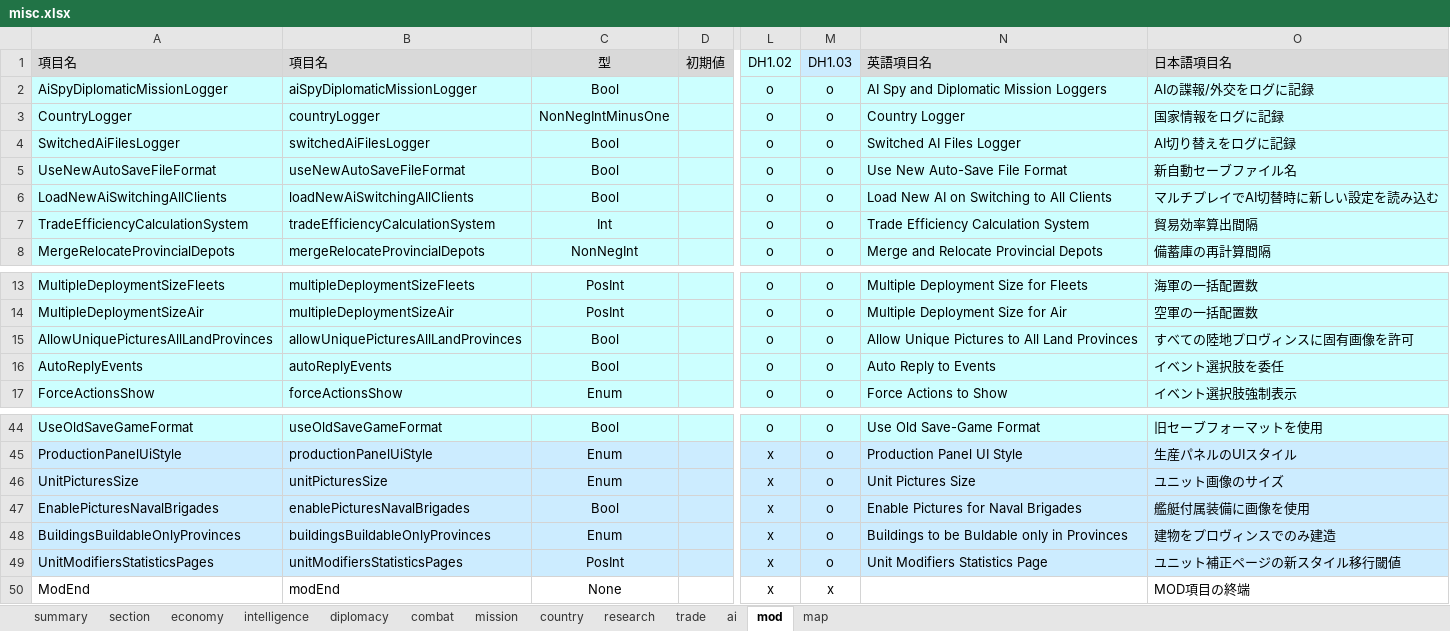
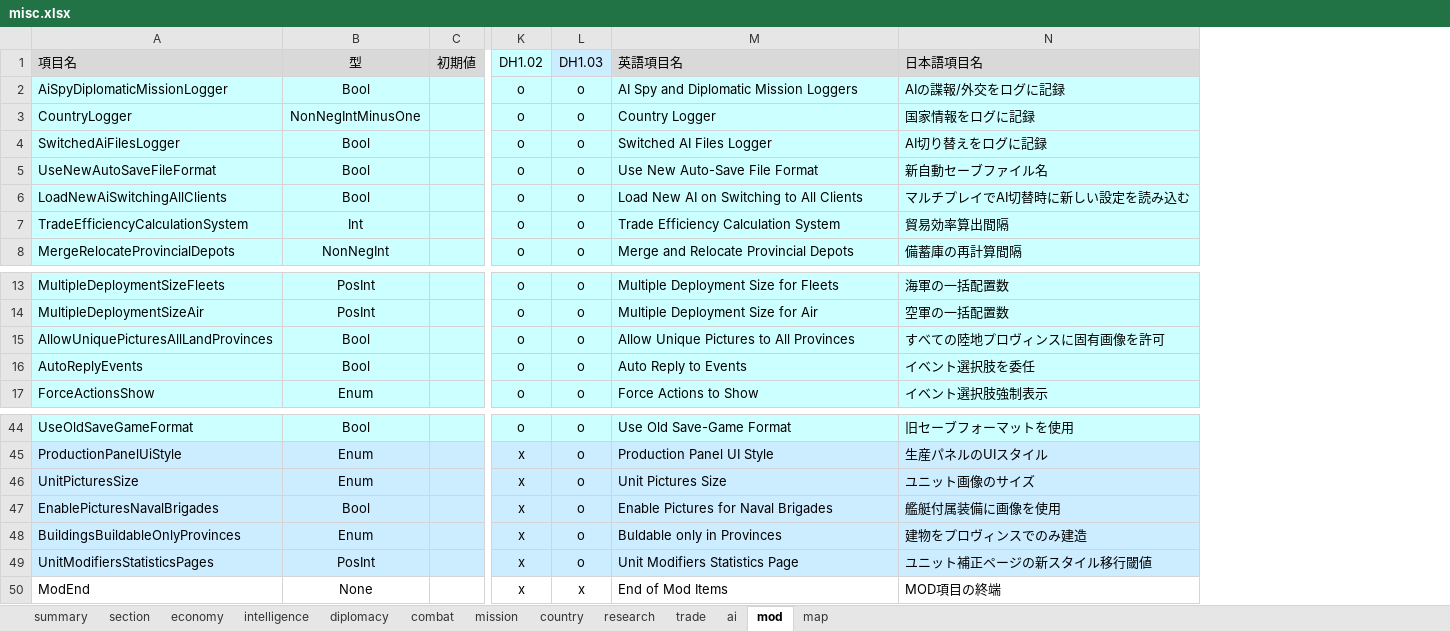
Before and after one commit to nkodama/HoI2Editor, an Excel workbook: HoI2Editor/Documents/misc.xlsx, sheet mod, drawn as a sheet; only a part is shown, gaps mark what is left out; values as stored, in another font and other column widths than the file's, no borders; removed rows and columns are numbered as before the commit, all else as after; the diff names each change by its address in the sheet, - before the commit and + after, or states it on an @@ line.

```diff
--- a/HoI2Editor/Documents/misc.xlsx (sheet mod)
+++ b/HoI2Editor/Documents/misc.xlsx (sheet mod)
-column B (項目名), rows 2-8: aiSpyDiplomaticMissionLogger | countryLogger | switchedAiFilesLogger | useNewAutoSaveFileFormat | loadNewAiSwitchingAllClients | tradeEfficiencyCalculationSystem | mergeRelocateProvincialDepots; rows 13-17: multipleDeploymentSizeFleets | multipleDeploymentSizeAir | allowUniquePicturesAllLandProvinces | autoReplyEvents | forceActionsShow; rows 44-50: useOldSaveGameFormat | productionPanelUiStyle | unitPicturesSize | enablePicturesNavalBrigades | buildingsBuildableOnlyProvinces | unitModifiersStatisticsPages | modEnd
-M15 (英語項目名): Allow Unique Pictures to All Land Provinces
+M15 (英語項目名): Allow Unique Pictures to All Provinces
-M48 (英語項目名): Buildings to be Buldable only in Provinces
+M48 (英語項目名): Buldable only in Provinces
-M50 (英語項目名): (empty)
+M50 (英語項目名): End of Mod Items
```
Also changed, not shown: sheet economy, sheet trade, sheet intelligence, sheet map, sheet diplomacy, sheet research, 4 more sheets, hidden cells.
